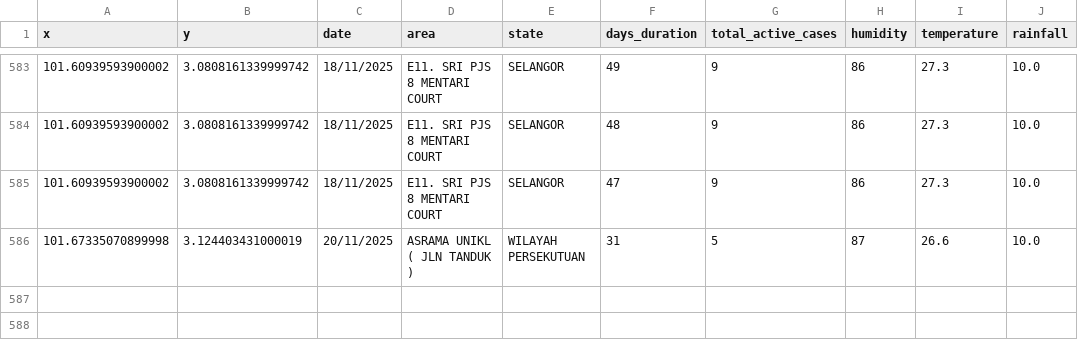
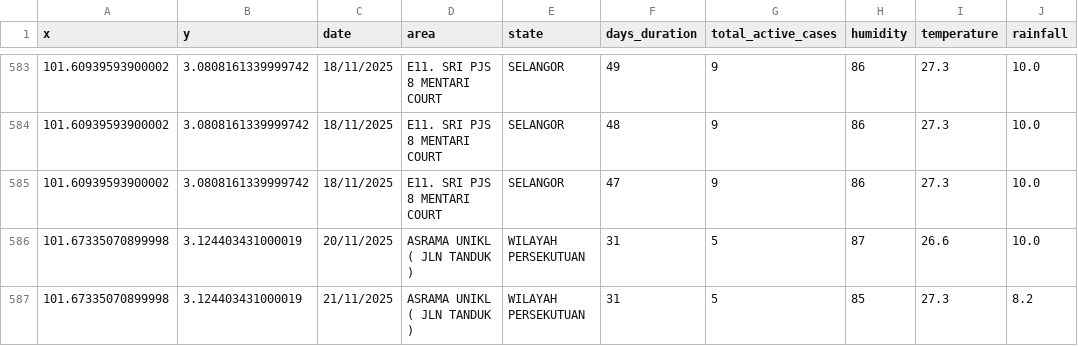
Before and after one commit to adamarbain/drone4dengue, a CSV file: daily-scrap-dengue-data/dengue_hotspot.csv, drawn as a sheet; only a part is shown, gaps mark what is left out; the diff names each change by its address in the sheet, - before the commit and + after, or states it on an @@ line.

```diff
--- a/daily-scrap-dengue-data/dengue_hotspot.csv
+++ b/daily-scrap-dengue-data/dengue_hotspot.csv
+row 587: 101.67335070899998 | 3.124403431000019 | 21/11/2025 | ASRAMA UNIKL ( JLN TANDUK ) | WILAYAH PERSEKUTUAN | 31 | 5 | 85 | 27.3 | 8.2
```
Also changed, not shown: daily-scrap-dengue-data/active_dengue.csv, 8 other files.
